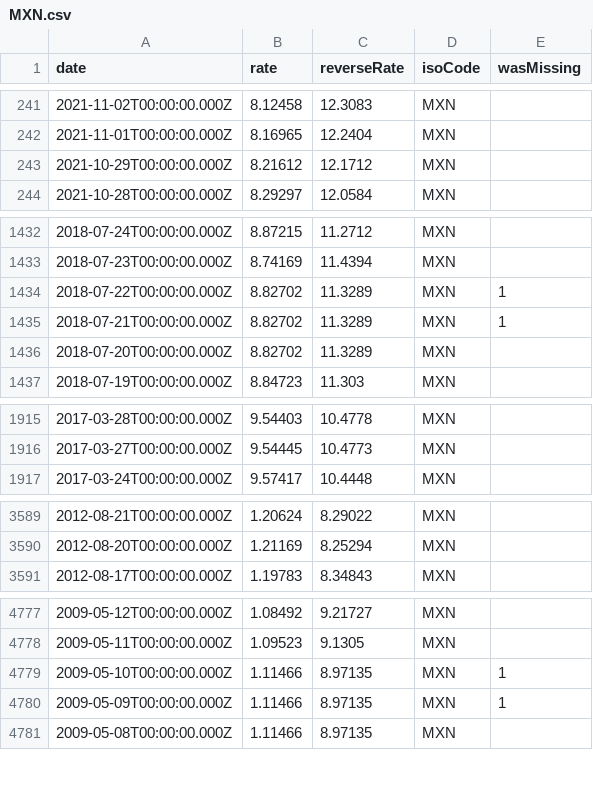
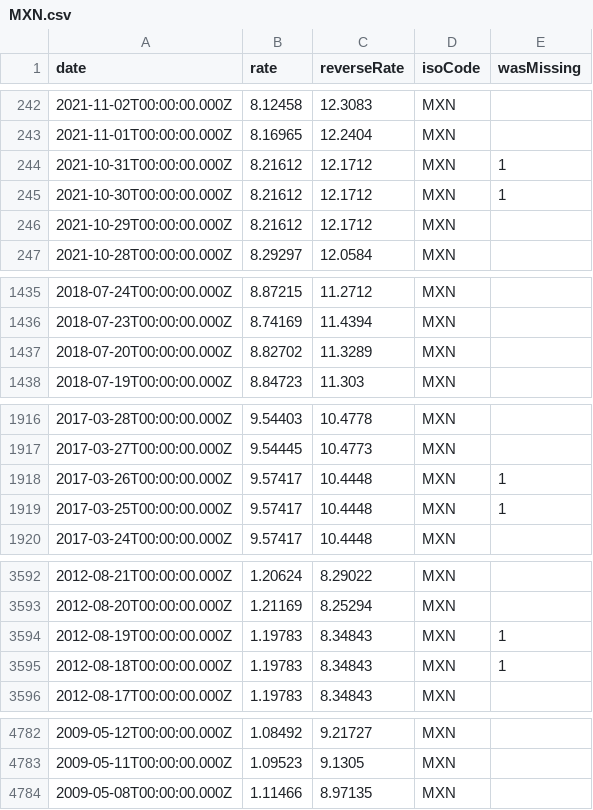
Before and after one commit to GeorgeSG/bnb-currency-exchange-rates, a CSV file: data/MXN.csv, drawn as a sheet; only a part is shown, gaps mark what is left out; removed rows and columns are numbered as before the commit, all else as after; the diff covers the shown part only; the diff names each change by its address in the sheet, - before the commit and + after, or states it on an @@ line.

Commit message:
Update exchange rates

```diff
--- a/data/MXN.csv
+++ b/data/MXN.csv
+row 244: 2021-10-31T00:00:00.000Z | 8.21612 | 12.1712 | MXN | 1
+row 245: 2021-10-30T00:00:00.000Z | 8.21612 | 12.1712 | MXN | 1
-row 1434: 2018-07-22T00:00:00.000Z | 8.82702 | 11.3289 | MXN | 1
-row 1435: 2018-07-21T00:00:00.000Z | 8.82702 | 11.3289 | MXN | 1
+row 1918: 2017-03-26T00:00:00.000Z | 9.57417 | 10.4448 | MXN | 1
+row 1919: 2017-03-25T00:00:00.000Z | 9.57417 | 10.4448 | MXN | 1
+row 3594: 2012-08-19T00:00:00.000Z | 1.19783 | 8.34843 | MXN | 1
+row 3595: 2012-08-18T00:00:00.000Z | 1.19783 | 8.34843 | MXN | 1
-row 4779: 2009-05-10T00:00:00.000Z | 1.11466 | 8.97135 | MXN | 1
-row 4780: 2009-05-09T00:00:00.000Z | 1.11466 | 8.97135 | MXN | 1
```
Also changed, not shown: 3 added rows elsewhere in this file, data/BRL.csv, data/GRD.csv, 40 other files.
